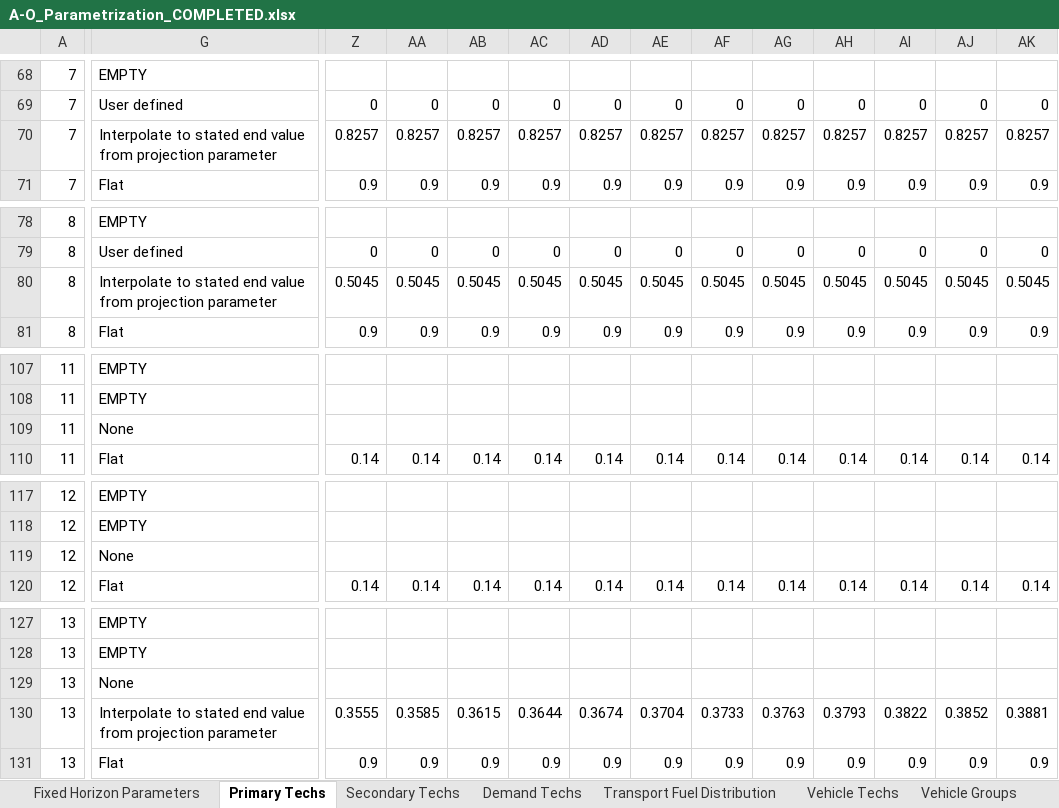
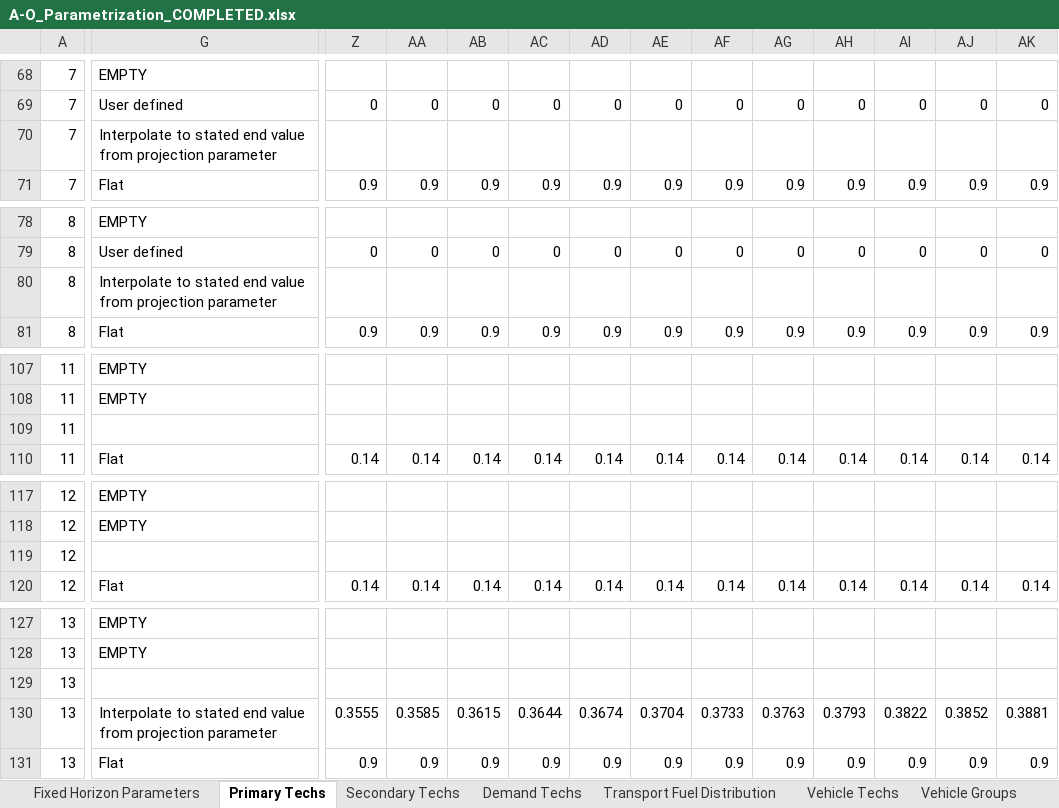
Before and after one commit to luviga/osemosys_momf, an Excel workbook: t1_confection/A1_Outputs/A-O_Parametrization_COMPLETED.xlsx, sheet Primary Techs, drawn as a sheet; only a part is shown, gaps mark what is left out; values as stored, in another font and other column widths than the file's, no borders; the diff covers the shown part only; the diff names each change by its address in the sheet, - before the commit and + after, or states it on an @@ line.

```diff
--- a/t1_confection/A1_Outputs/A-O_Parametrization_COMPLETED.xlsx (sheet Primary Techs)
+++ b/t1_confection/A1_Outputs/A-O_Parametrization_COMPLETED.xlsx (sheet Primary Techs)
-Z70: 0.8257
+Z70: (empty)
-AA70: 0.8257
+AA70: (empty)
-AB70: 0.8257
+AB70: (empty)
-AC70: 0.8257
+AC70: (empty)
-AD70: 0.8257
+AD70: (empty)
-AE70: 0.8257
+AE70: (empty)
-AF70: 0.8257
+AF70: (empty)
-AG70: 0.8257
+AG70: (empty)
-AH70: 0.8257
+AH70: (empty)
-AI70: 0.8257
+AI70: (empty)
-AJ70: 0.8257
+AJ70: (empty)
-AK70: 0.8257
+AK70: (empty)
-Z80: 0.5045
+Z80: (empty)
-AA80: 0.5045
+AA80: (empty)
-AB80: 0.5045
+AB80: (empty)
-AC80: 0.5045
+AC80: (empty)
-AD80: 0.5045
+AD80: (empty)
-AE80: 0.5045
+AE80: (empty)
-AF80: 0.5045
+AF80: (empty)
-AG80: 0.5045
+AG80: (empty)
-AH80: 0.5045
+AH80: (empty)
-AI80: 0.5045
+AI80: (empty)
-AJ80: 0.5045
+AJ80: (empty)
-AK80: 0.5045
+AK80: (empty)
-G109: None
+G109: (empty)
-G119: None
+G119: (empty)
-G129: None
+G129: (empty)
```
Also changed, not shown: 14 edited cells elsewhere in this sheet, sheet Vehicle Techs, t1_confection/A1_Outputs/A-O_AR_Projections_COMPLETED.xlsx, t1_confection/A1_Outputs/A-O_Demand_COMPLETED.xlsx, 25 other files.
